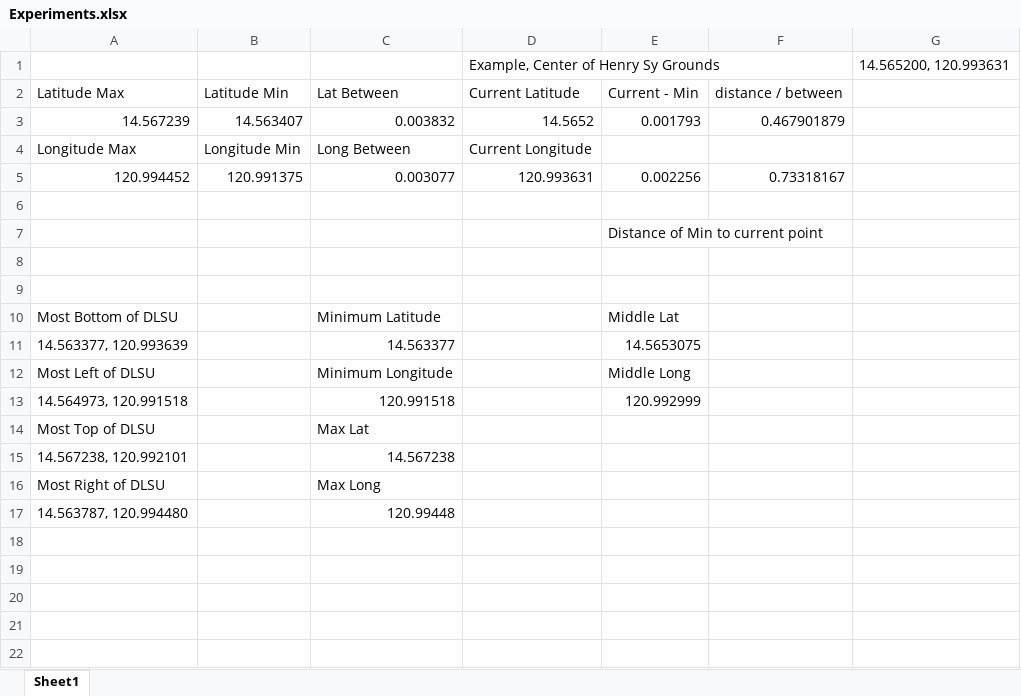
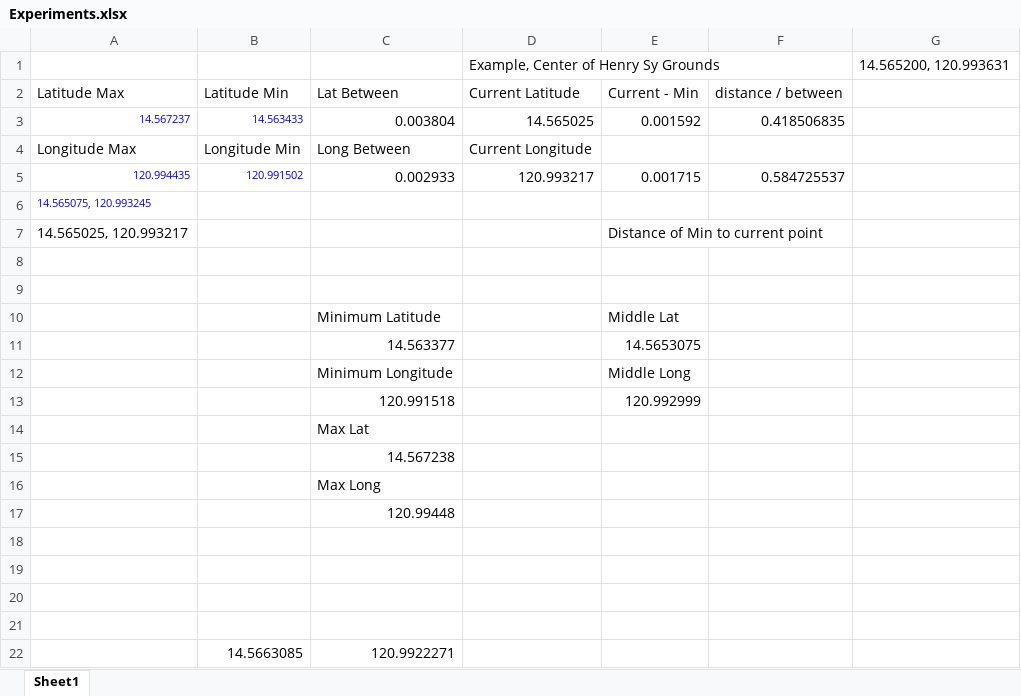
Before and after one commit to LS-Manila/hellogoogleglass-Cosdaman, an Excel workbook: Notes and More/Experiments.xlsx, sheet Sheet1, drawn as a sheet; values as stored, in another font and other column widths than the file's, no borders; removed rows and columns are numbered as before the commit, all else as after; the diff names each change by its address in the sheet, - before the commit and + after, or states it on an @@ line.

Commit message:
more experiments
check notes

```diff
--- a/Notes and More/Experiments.xlsx (sheet Sheet1)
+++ b/Notes and More/Experiments.xlsx (sheet Sheet1)
-row 3: 14.567239 | 14.563407 | 0.003832 | 14.5652 | 0.001793 | 0.467901879
+row 3: 14.567237 | 14.563433 | 0.003804 | 14.565025 | 0.001592 | 0.418506835
-row 5: 120.994452 | 120.991375 | 0.003077 | 120.993631 | 0.002256 | 0.73318167
-row 5: (empty)
+row 5: 120.994435 | 120.991502 | 0.002933 | 120.993217 | 0.001715 | 0.584725537
-row 7:  |  |  |  | Distance of Min to current point
+row 6: 14.565075, 120.993245
+row 7: 14.565025, 120.993217 |  |  |  | Distance of Min to current point
-A10: Most Bottom of DLSU
+A10: (empty)
-A11: 14.563377, 120.993639
+A11: (empty)
-A12: Most Left of DLSU
+A12: (empty)
-A13: 14.564973, 120.991518
+A13: (empty)
+row 14:  |  | Max Lat
+row 15:  |  | 14.567238
+row 16:  |  | Max Long
+row 17:  |  | 120.99448
-row 18: Most Top of DLSU |  | Max Lat
+row 18: (empty)
-row 19: 14.567238, 120.992101 |  | 14.567238
+row 19: (empty)
-row 20: Most Right of DLSU |  | Max Long
+row 20: (empty)
-row 21: 14.563787, 120.994480 |  | 120.99448
+row 21: (empty)
+row 22:  | 14.5663085 | 120.9922271
```
Also changed, not shown: 6 other files.
